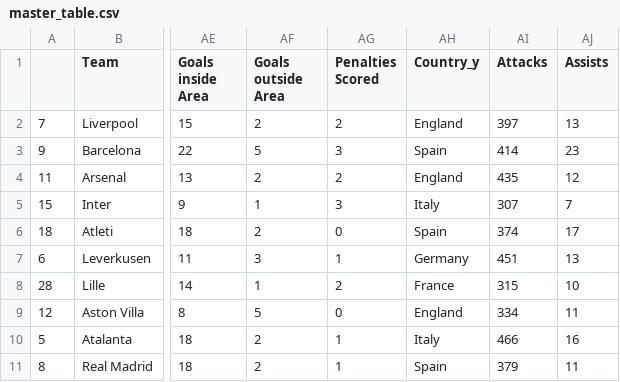
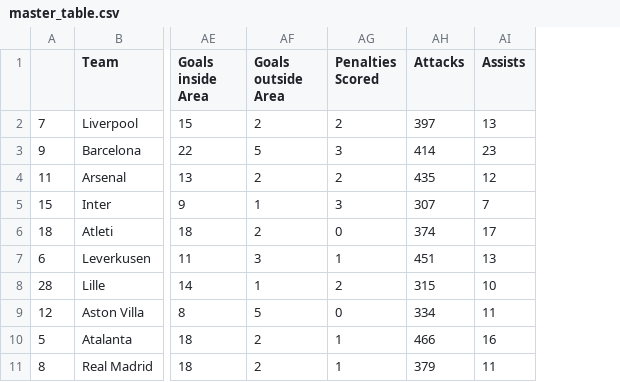
Before and after one commit to NikolaosTM/UCL2025, a CSV file: LeaguePhase/data/master_table.csv, drawn as a sheet; only a part is shown, gaps mark what is left out; the diff names each change by its address in the sheet, - before the commit and + after, or states it on an @@ line.

```diff
--- a/LeaguePhase/data/master_table.csv
+++ b/LeaguePhase/data/master_table.csv
-column AH (Country_y), rows 2-11: England | Spain | England | Italy | Spain | Germany | France | England | Italy | Spain
```
Also changed, not shown: 3 other files.
